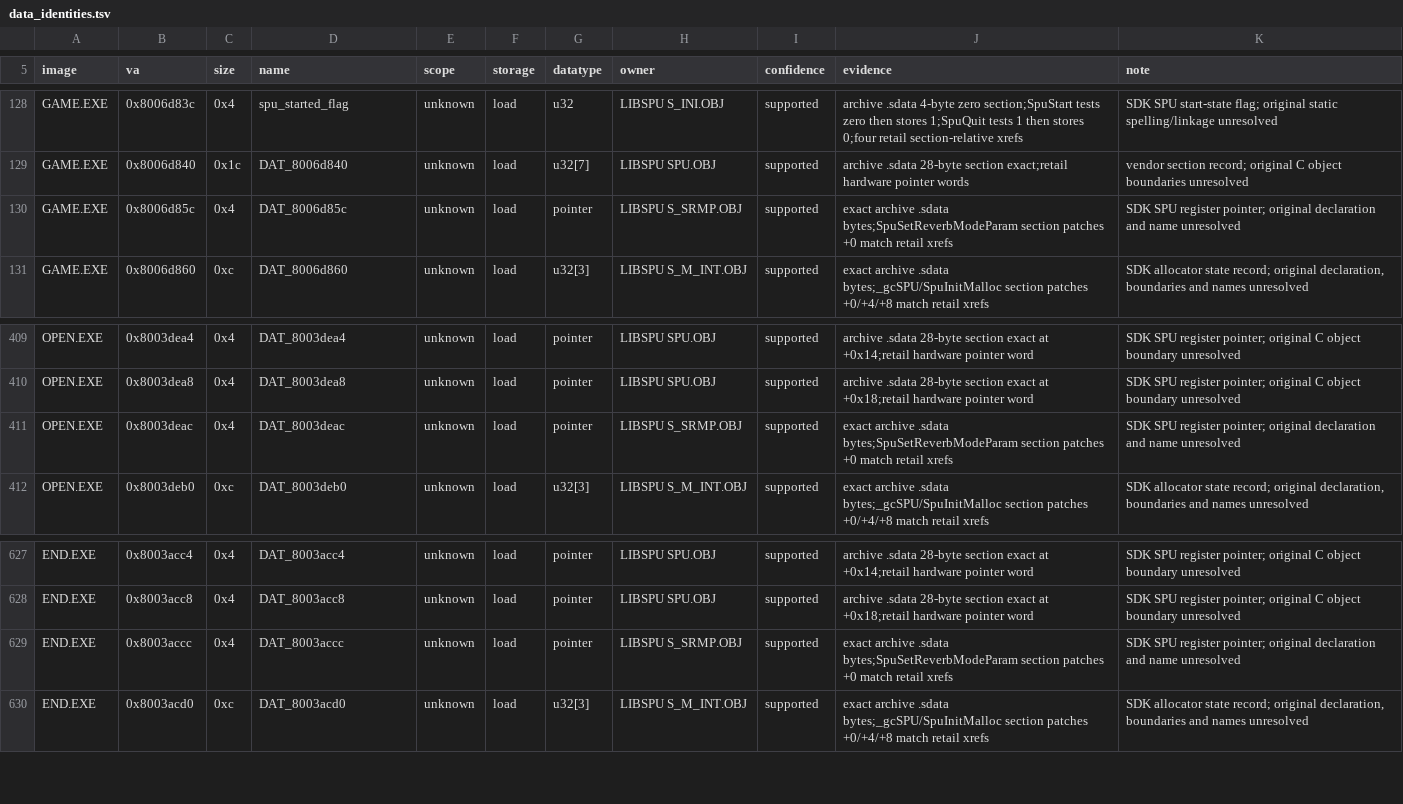
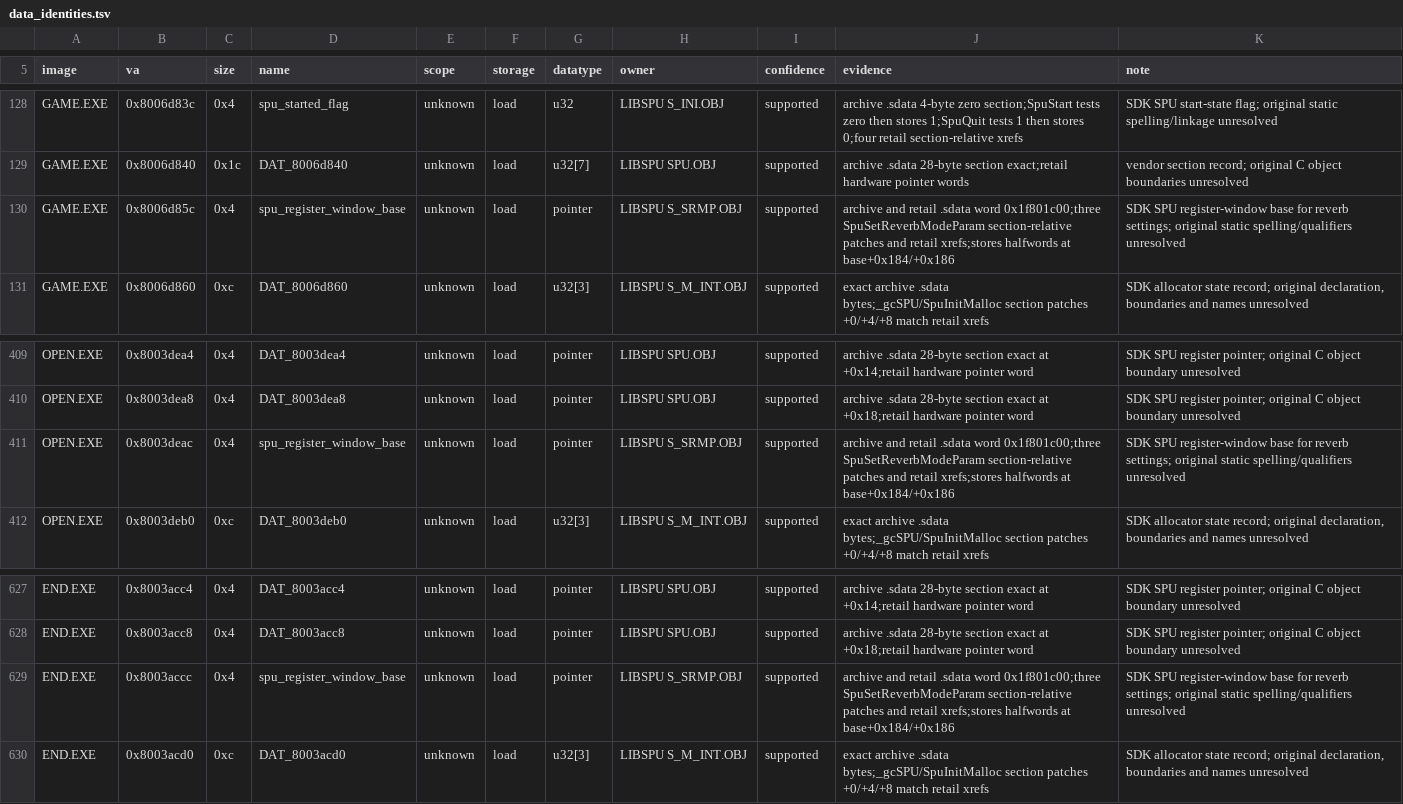
Before and after one commit to sushi-shi/kings-field-2-decomp, a TSV file: config/retail/data_identities.tsv, drawn as a sheet; only a part is shown, gaps mark what is left out.

Commit message:
data: identify LIBSPU reverb register pointer

```diff
--- a/config/retail/data_identities.tsv
+++ b/config/retail/data_identities.tsv
@@ -129,3 +129,3 @@ GAME.EXE	0x8006d83c	0x4	spu_started_flag	unknown	load	u32	LIBSPU S_INI.OBJ	suppo
 GAME.EXE	0x8006d840	0x1c	DAT_8006d840	unknown	load	u32[7]	LIBSPU SPU.OBJ	supported	archive .sdata 28-byte section exact;retail hardware pointer words	vendor section record; original C object boundaries unresolved
-GAME.EXE	0x8006d85c	0x4	DAT_8006d85c	unknown	load	pointer	LIBSPU S_SRMP.OBJ	supported	exact archive .sdata bytes;SpuSetReverbModeParam section patches +0 match retail xrefs	SDK SPU register pointer; original declaration and name unresolved
+GAME.EXE	0x8006d85c	0x4	spu_register_window_base	unknown	load	pointer	LIBSPU S_SRMP.OBJ	supported	archive and retail .sdata word 0x1f801c00;three SpuSetReverbModeParam section-relative patches and retail xrefs;stores halfwords at base+0x184/+0x186	SDK SPU register-window base for reverb settings; original static spelling/qualifiers unresolved
 GAME.EXE	0x8006d860	0xc	DAT_8006d860	unknown	load	u32[3]	LIBSPU S_M_INT.OBJ	supported	exact archive .sdata bytes;_gcSPU/SpuInitMalloc section patches +0/+4/+8 match retail xrefs	SDK allocator state record; original declaration, boundaries and names unresolved
@@ -410,3 +410,3 @@ OPEN.EXE	0x8003dea4	0x4	DAT_8003dea4	unknown	load	pointer	LIBSPU SPU.OBJ	support
 OPEN.EXE	0x8003dea8	0x4	DAT_8003dea8	unknown	load	pointer	LIBSPU SPU.OBJ	supported	archive .sdata 28-byte section exact at +0x18;retail hardware pointer word	SDK SPU register pointer; original C object boundary unresolved
-OPEN.EXE	0x8003deac	0x4	DAT_8003deac	unknown	load	pointer	LIBSPU S_SRMP.OBJ	supported	exact archive .sdata bytes;SpuSetReverbModeParam section patches +0 match retail xrefs	SDK SPU register pointer; original declaration and name unresolved
+OPEN.EXE	0x8003deac	0x4	spu_register_window_base	unknown	load	pointer	LIBSPU S_SRMP.OBJ	supported	archive and retail .sdata word 0x1f801c00;three SpuSetReverbModeParam section-relative patches and retail xrefs;stores halfwords at base+0x184/+0x186	SDK SPU register-window base for reverb settings; original static spelling/qualifiers unresolved
 OPEN.EXE	0x8003deb0	0xc	DAT_8003deb0	unknown	load	u32[3]	LIBSPU S_M_INT.OBJ	supported	exact archive .sdata bytes;_gcSPU/SpuInitMalloc section patches +0/+4/+8 match retail xrefs	SDK allocator state record; original declaration, boundaries and names unresolved
@@ -628,3 +628,3 @@ END.EXE	0x8003acc4	0x4	DAT_8003acc4	unknown	load	pointer	LIBSPU SPU.OBJ	supporte
 END.EXE	0x8003acc8	0x4	DAT_8003acc8	unknown	load	pointer	LIBSPU SPU.OBJ	supported	archive .sdata 28-byte section exact at +0x18;retail hardware pointer word	SDK SPU register pointer; original C object boundary unresolved
-END.EXE	0x8003accc	0x4	DAT_8003accc	unknown	load	pointer	LIBSPU S_SRMP.OBJ	supported	exact archive .sdata bytes;SpuSetReverbModeParam section patches +0 match retail xrefs	SDK SPU register pointer; original declaration and name unresolved
+END.EXE	0x8003accc	0x4	spu_register_window_base	unknown	load	pointer	LIBSPU S_SRMP.OBJ	supported	archive and retail .sdata word 0x1f801c00;three SpuSetReverbModeParam section-relative patches and retail xrefs;stores halfwords at base+0x184/+0x186	SDK SPU register-window base for reverb settings; original static spelling/qualifiers unresolved
 END.EXE	0x8003acd0	0xc	DAT_8003acd0	unknown	load	u32[3]	LIBSPU S_M_INT.OBJ	supported	exact archive .sdata bytes;_gcSPU/SpuInitMalloc section patches +0/+4/+8 match retail xrefs	SDK allocator state record; original declaration, boundaries and names unresolved
```
